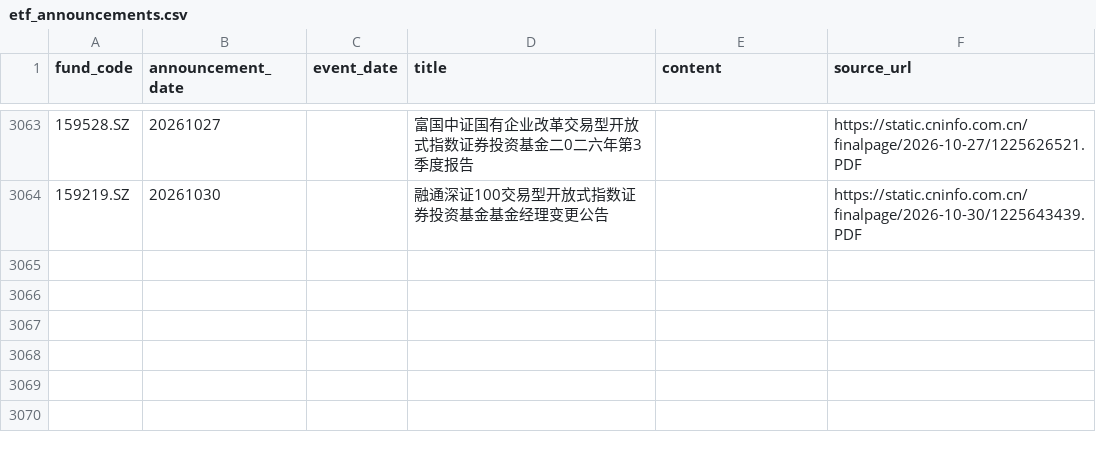
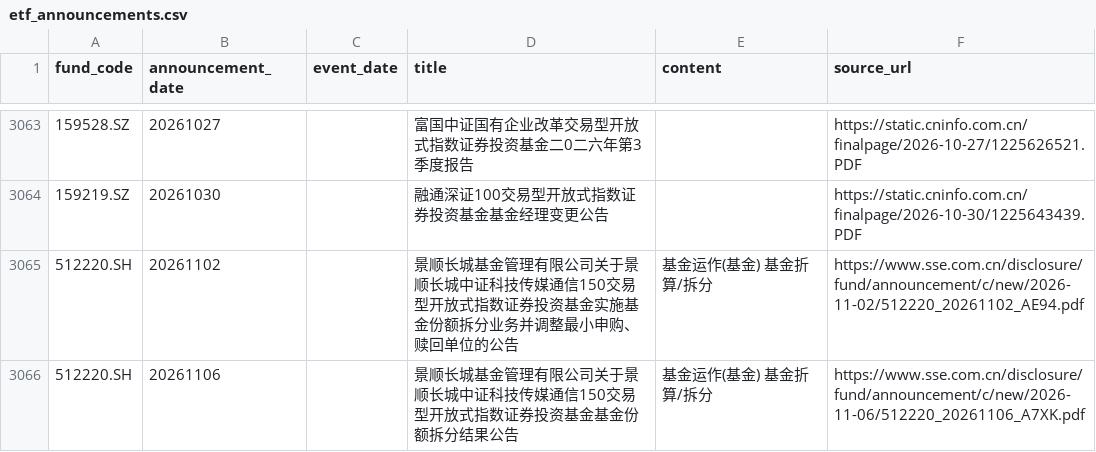
Before and after one commit to viconia828/ETFflow, a CSV file: data/local_reference/etf_announcements.csv, drawn as a sheet; only a part is shown, gaps mark what is left out; the diff names each change by its address in the sheet, - before the commit and + after, or states it on an @@ line.

```diff
--- a/data/local_reference/etf_announcements.csv
+++ b/data/local_reference/etf_announcements.csv
+row 3065: 512220.SH | 20261102 |  | 景顺长城基金管理有限公司关于景顺长城中证科技传媒通信150交易型开放式指数证券投资基金实施基金份额拆分业务并调整最小申购、赎回单位的公告 | 基金运作(基金) 基金折算/拆分 | https://www.sse.com.cn/disclosure/fund/announcement/c/new/2026-11-02/512220_20261102_AE94.pdf
+row 3066: 512220.SH | 20261106 |  | 景顺长城基金管理有限公司关于景顺长城中证科技传媒通信150交易型开放式指数证券投资基金基金份额拆分结果公告 | 基金运作(基金) 基金折算/拆分 | https://www.sse.com.cn/disclosure/fund/announcement/c/new/2026-11-06/512220_20261106_A7XK.pdf
```
Also changed, not shown: data/local_reference/etf_lifecycle_events.csv, data/local_reference/etf_lifecycle_flow_adjustments.csv, 11 other files.
